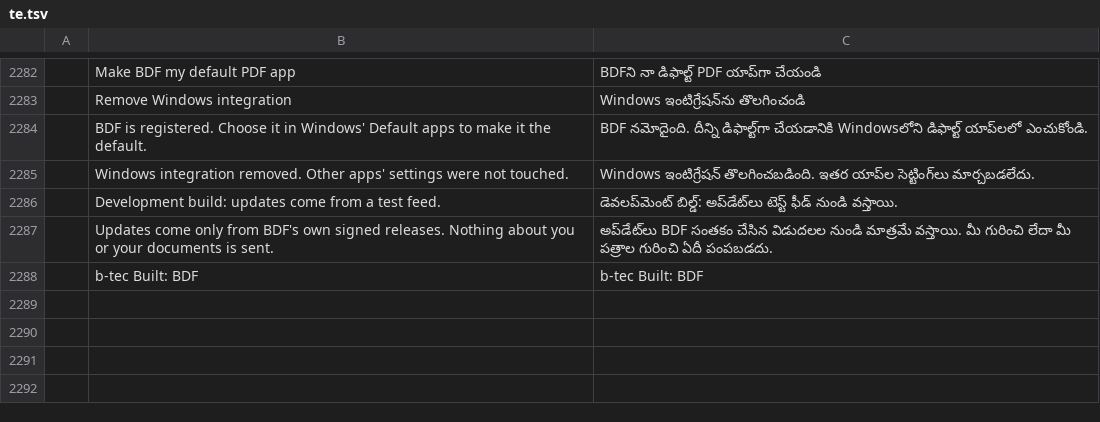
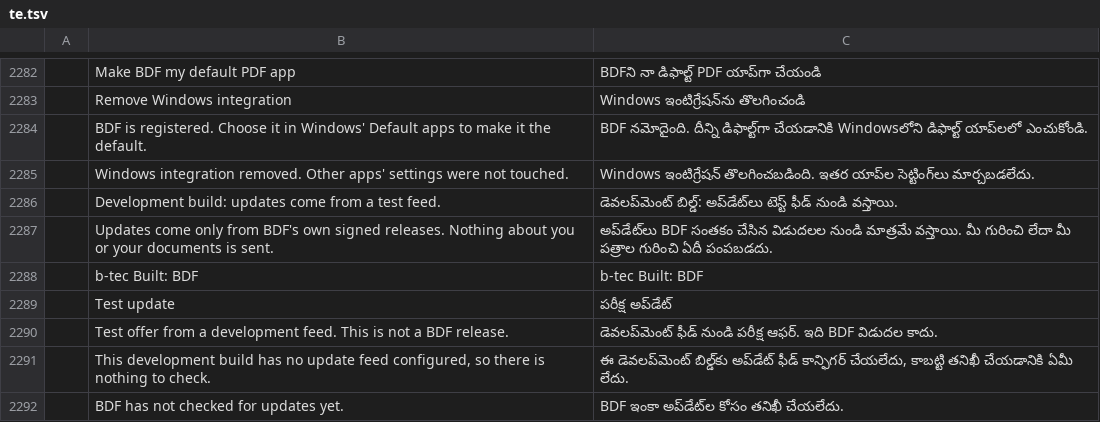
Before and after one commit to btecme/bdf, a TSV file: crates/ui-egui/src/i18n/te.tsv, drawn as a sheet; only a part is shown, gaps mark what is left out; the diff names each change by its address in the sheet, - before the commit and + after, or states it on an @@ line.

```diff
--- a/crates/ui-egui/src/i18n/te.tsv
+++ b/crates/ui-egui/src/i18n/te.tsv
+row 2289:  | Test update | పరీక్ష అప్‌డేట్
+row 2290:  | Test offer from a development feed. This is not a BDF release. | డెవలప్‌మెంట్ ఫీడ్ నుండి పరీక్ష ఆఫర్. ఇది BDF విడుదల కాదు.
+row 2291:  | This development build has no update feed configured, so there is nothing to check. | ఈ డెవలప్‌మెంట్ బిల్డ్‌కు అప్‌డేట్ ఫీడ్ కాన్ఫిగర్ చేయలేదు, కాబట్టి తనిఖీ చేయడానికి ఏమీ లేదు.
+row 2292:  | BDF has not checked for updates yet. | BDF ఇంకా అప్‌డేట్‌ల కోసం తనిఖీ చేయలేదు.
```
Also changed, not shown: crates/ui-egui/src/i18n/bg.tsv, crates/ui-egui/src/i18n/el.tsv, 44 other files.
